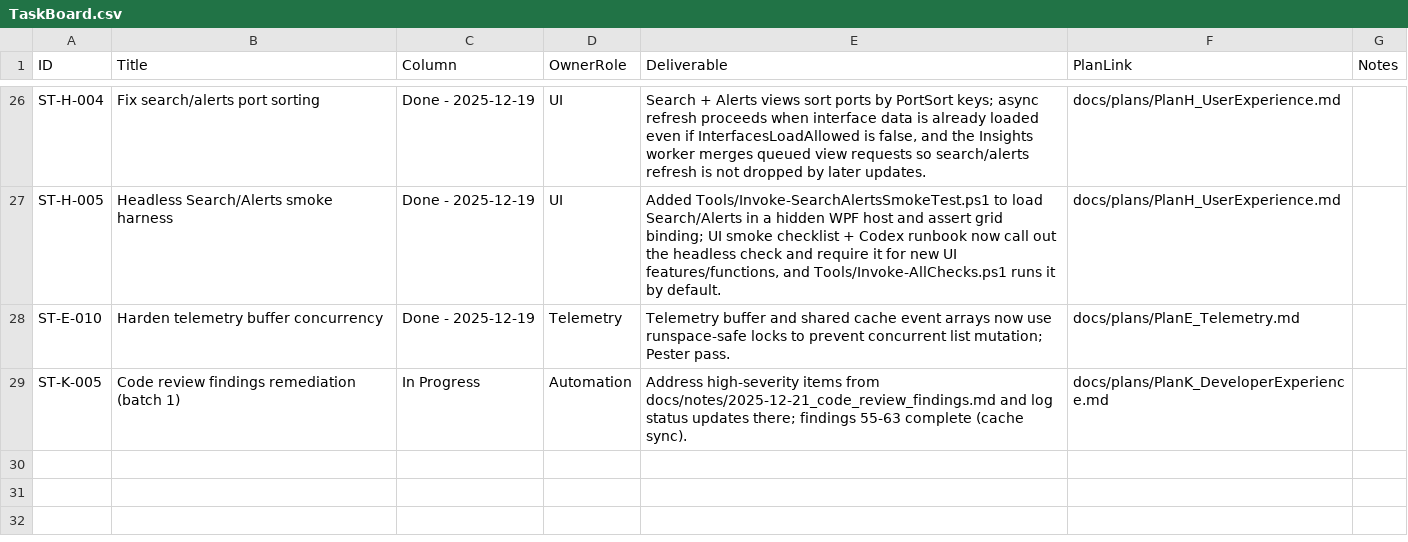
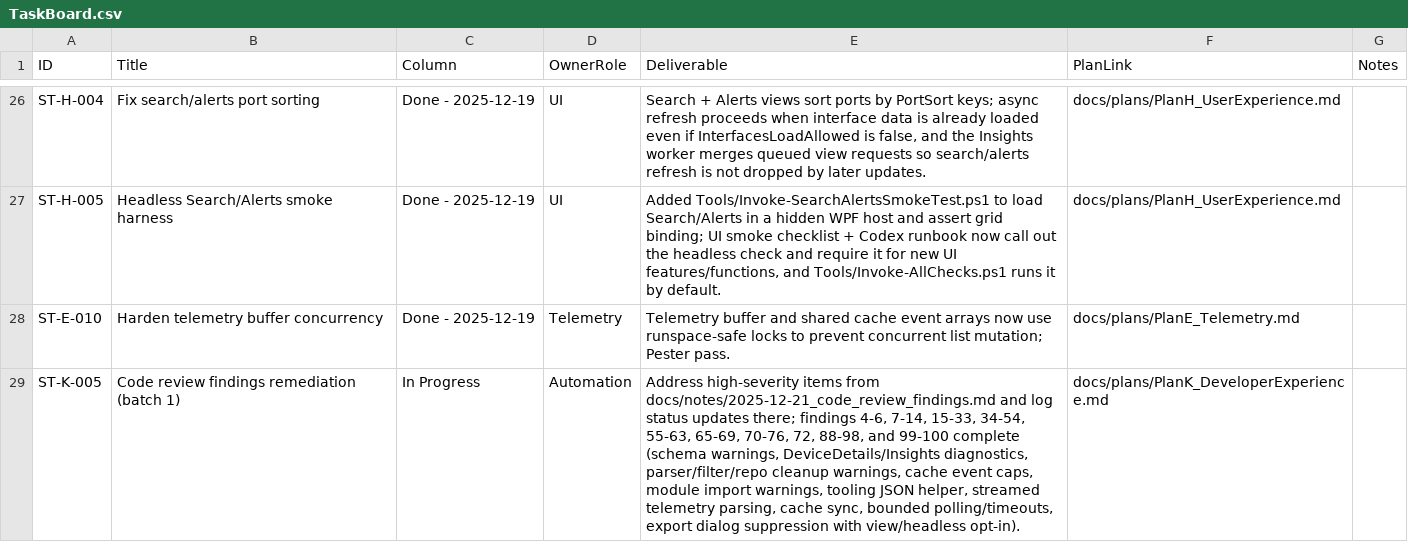
Before and after one commit to WanderlustCoder/StateTrace, a CSV file: docs/taskboard/TaskBoard.csv, drawn as a sheet; only a part is shown, gaps mark what is left out.

Commit message:
Address code review findings batch 1

```diff
--- a/docs/taskboard/TaskBoard.csv
+++ b/docs/taskboard/TaskBoard.csv
@@ -28,2 +28,2 @@
 "ST-E-010","Harden telemetry buffer concurrency","Done - 2025-12-19","Telemetry","Telemetry buffer and shared cache event arrays now use runspace-safe locks to prevent concurrent list mutation; Pester pass.","docs/plans/PlanE_Telemetry.md",""
-"ST-K-005","Code review findings remediation (batch 1)","In Progress","Automation","Address high-severity items from docs/notes/2025-12-21_code_review_findings.md and log status updates there; findings 55-63 complete (cache sync).","docs/plans/PlanK_DeveloperExperience.md",""
+"ST-K-005","Code review findings remediation (batch 1)","In Progress","Automation","Address high-severity items from docs/notes/2025-12-21_code_review_findings.md and log status updates there; findings 4-6, 7-14, 15-33, 34-54, 55-63, 65-69, 70-76, 72, 88-98, and 99-100 complete (schema warnings, DeviceDetails/Insights diagnostics, parser/filter/repo cleanup warnings, cache event caps, module import warnings, tooling JSON helper, streamed telemetry parsing, cache sync, bounded polling/timeouts, export dialog suppression with view/headless opt-in).","docs/plans/PlanK_DeveloperExperience.md",""
```
Also changed, not shown: 45 other files.
